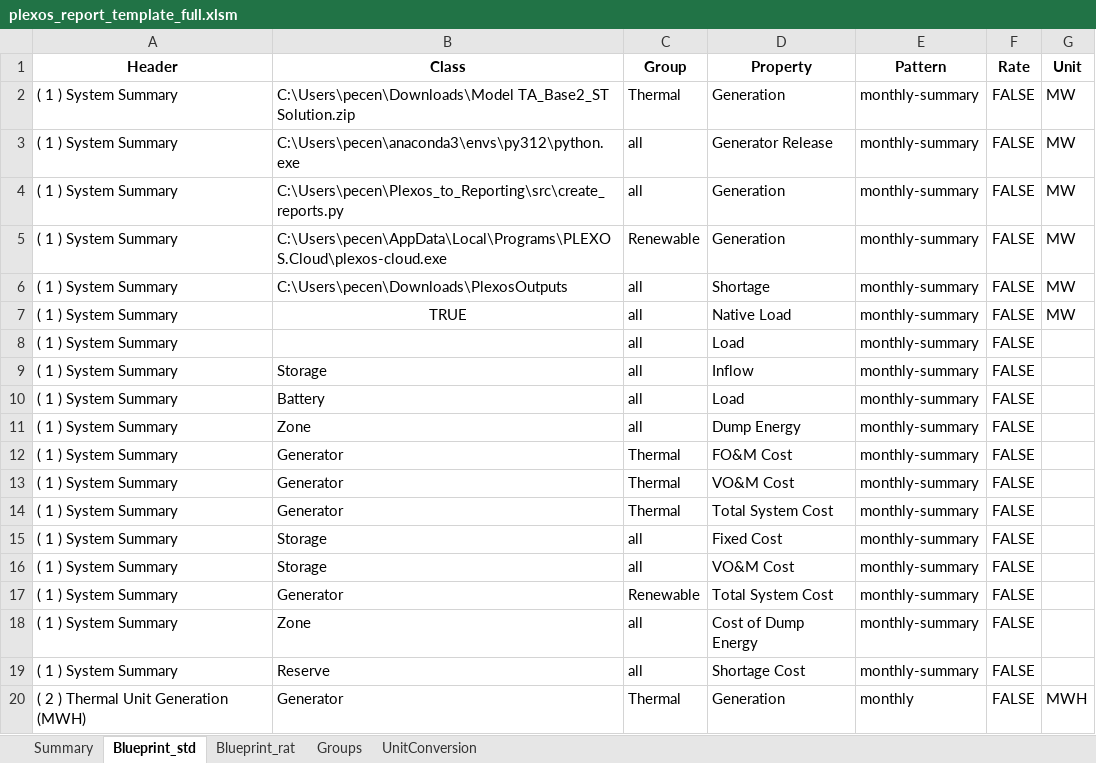
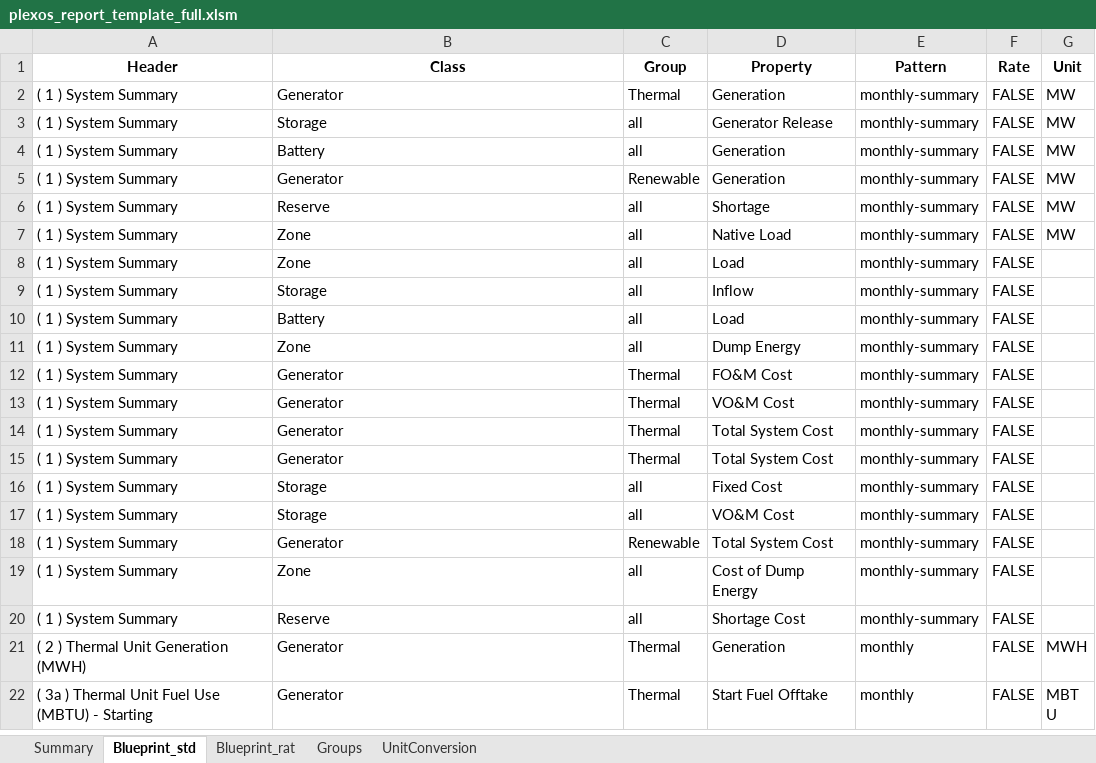
Before and after one commit to pecenak21/Plexos_to_reporting, an Excel workbook: template/plexos_report_template_full.xlsm, sheet Blueprint_std, drawn as a sheet; only a part is shown; the shorter side is filled out with more unchanged rows; values as stored, in another font and other column widths than the file's, no borders; the diff names each change by its address in the sheet, - before the commit and + after, or states it on an @@ line.

```diff
--- a/template/plexos_report_template_full.xlsm (sheet Blueprint_std)
+++ b/template/plexos_report_template_full.xlsm (sheet Blueprint_std)
-B2 (Class): C:\Users\pecen\Downloads\Model TA_Base2_ST Solution.zip
+B2 (Class): Generator
-B3 (Class): C:\Users\pecen\anaconda3\envs\py312\python.exe
+B3 (Class): Storage
-B4 (Class): C:\Users\pecen\Plexos_to_Reporting\src\create_reports.py
+B4 (Class): Battery
-B5 (Class): C:\Users\pecen\AppData\Local\Programs\PLEXOS.Cloud\plexos-cloud.exe
+B5 (Class): Generator
-B6 (Class): C:\Users\pecen\Downloads\PlexosOutputs
+B6 (Class): Reserve
-B7 (Class): TRUE
+B7 (Class): Zone
-B7 alignment: center
+B7 alignment: left
-B8 (Class): (empty)
+B8 (Class): Zone
+row 14: ( 1 ) System Summary | Generator | Thermal | Total System Cost | monthly-summary | FALSE
```
Also changed, not shown: sheet Summary, charts or pictures, 3 other files.
